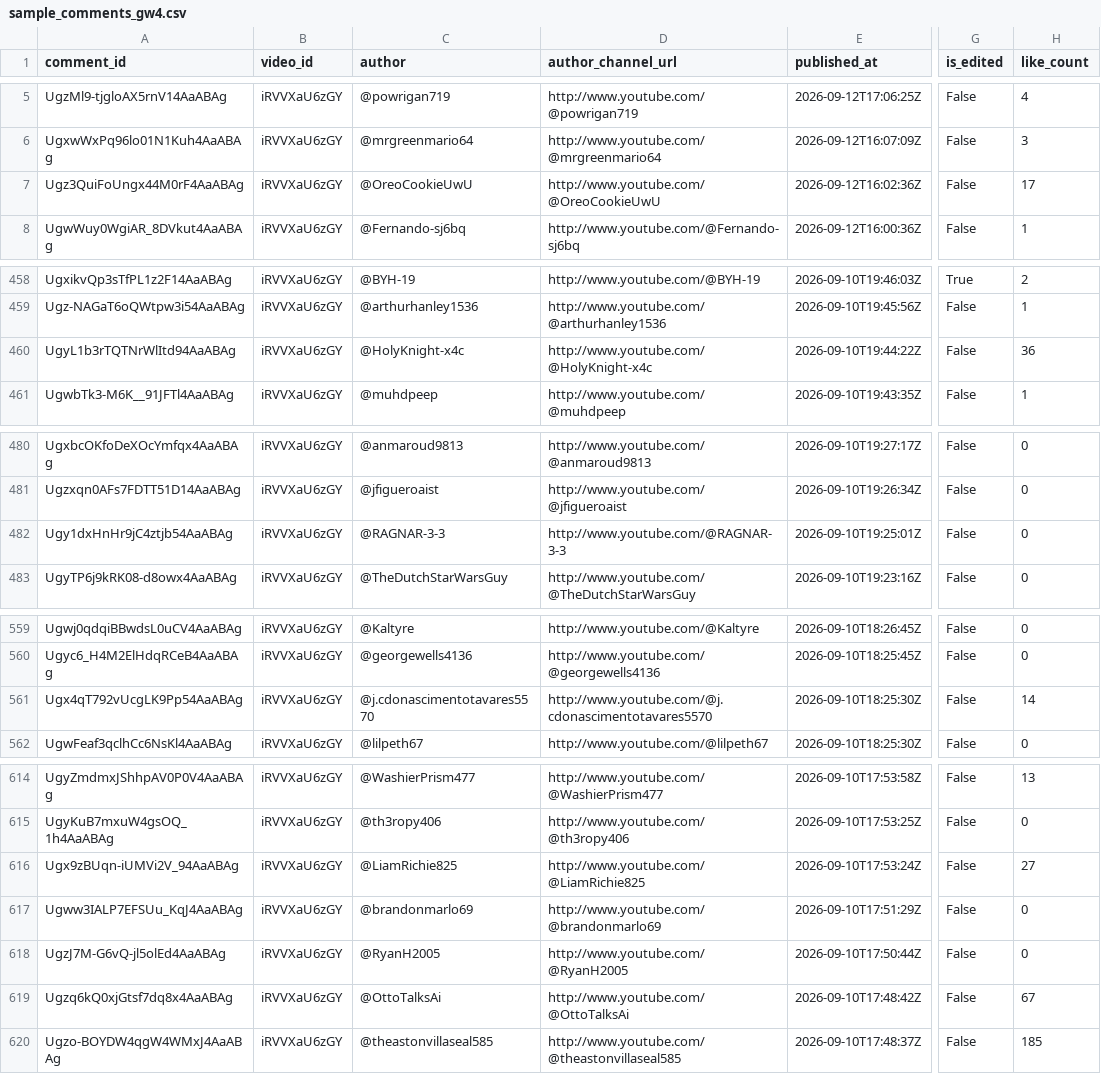
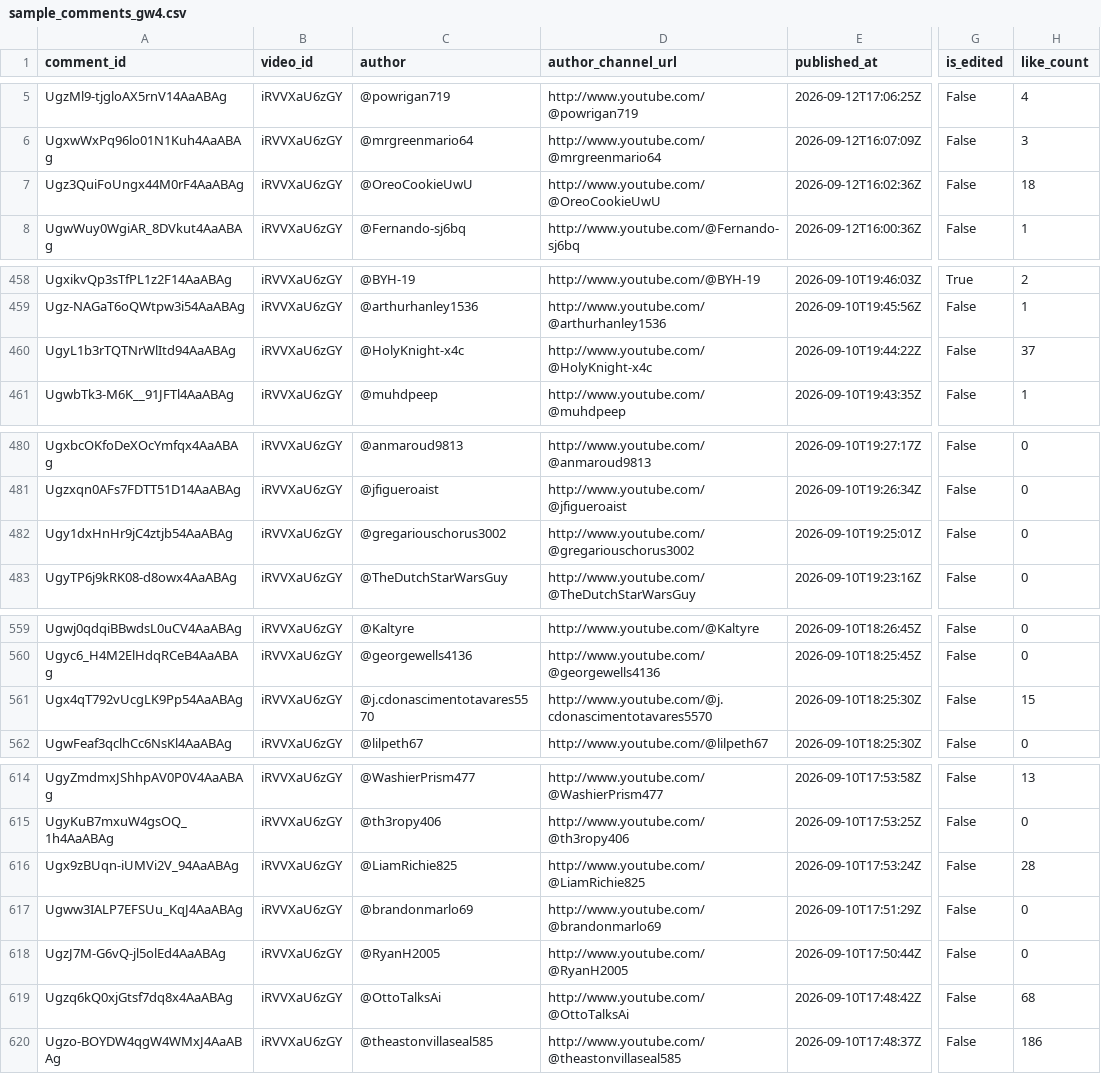
Before and after one commit to AviBomb/premier-league-predictions-tracker, a CSV file: data/sample_comments_gw4.csv, drawn as a sheet; only a part is shown, gaps mark what is left out; the diff names each change by its address in the sheet, - before the commit and + after, or states it on an @@ line.

```diff
--- a/data/sample_comments_gw4.csv
+++ b/data/sample_comments_gw4.csv
-H7 (like_count): 17
+H7 (like_count): 18
-H460 (like_count): 36
+H460 (like_count): 37
-C482 (author): @RAGNAR-3-3
+C482 (author): @gregariouschorus3002
-D482 (author_channel_url): http://www.youtube.com/@RAGNAR-3-3
+D482 (author_channel_url): http://www.youtube.com/@gregariouschorus3002
-H561 (like_count): 14
+H561 (like_count): 15
-H616 (like_count): 27
+H616 (like_count): 28
-H619 (like_count): 67
+H619 (like_count): 68
-H620 (like_count): 185
+H620 (like_count): 186
```
